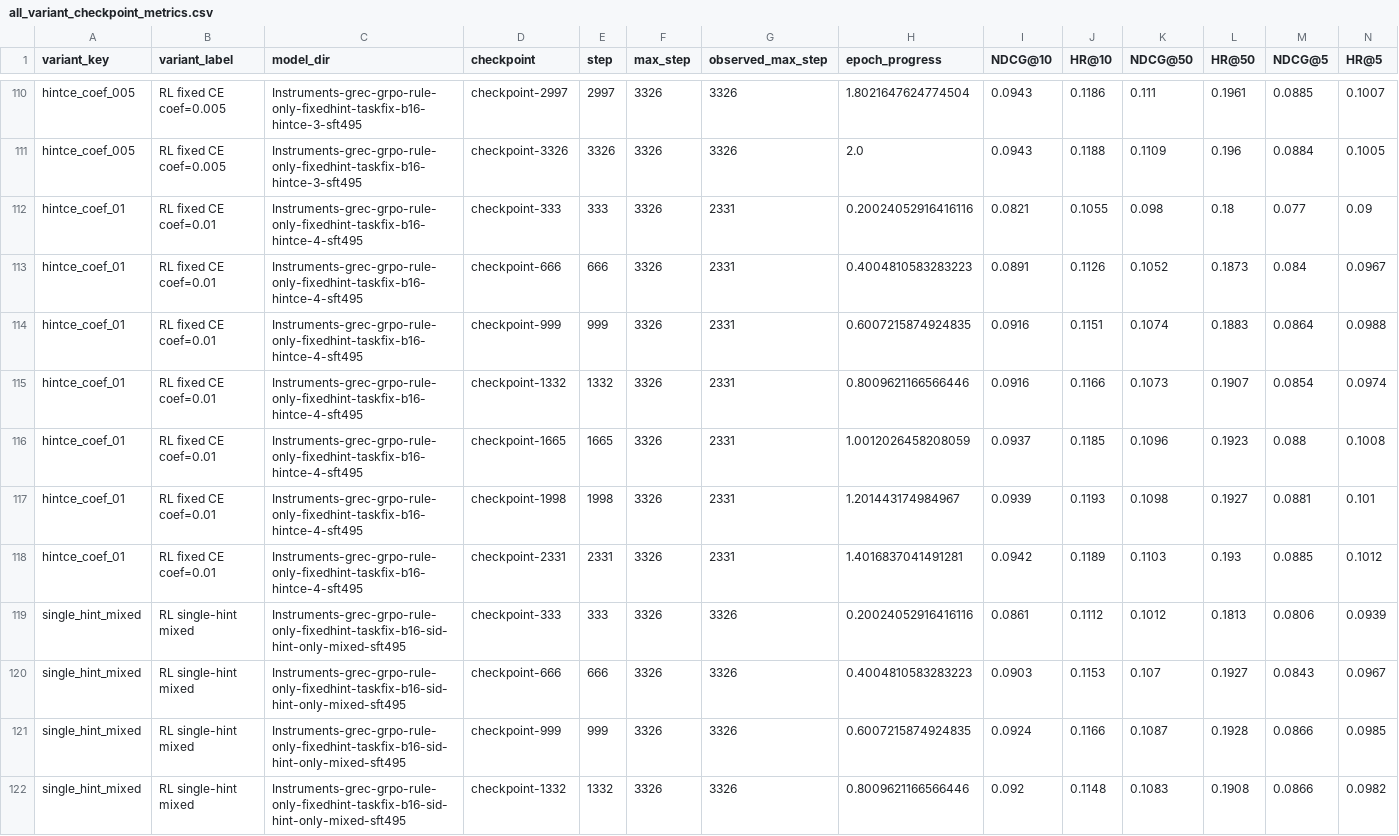
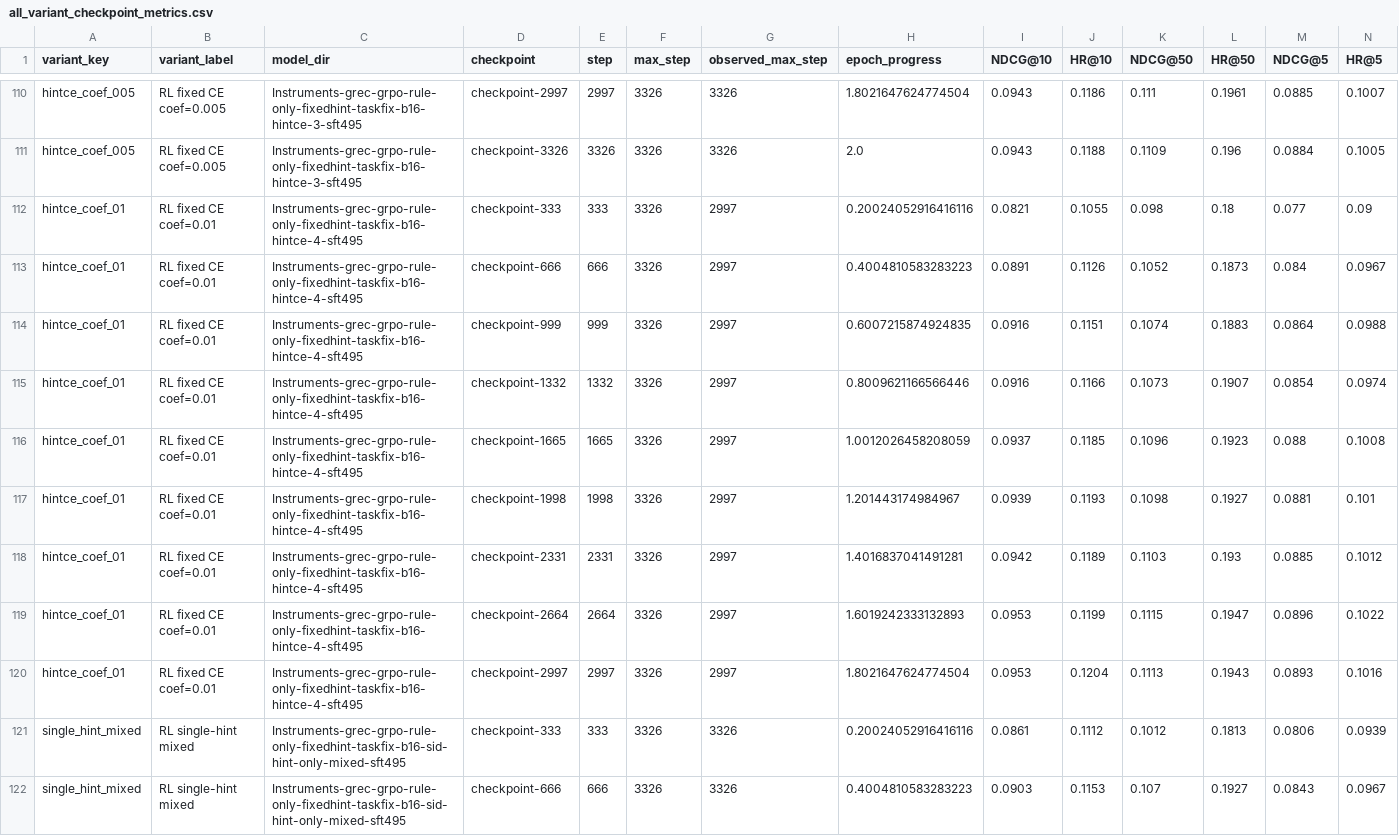
Before and after one commit to WncFht/GenRec, a CSV file: docs/research/assets/instruments-report/all_variant_checkpoint_metrics.csv, drawn as a sheet; only a part is shown, gaps mark what is left out; the shorter side is filled out with more unchanged rows.

Commit message:
docs: refresh ce4 checkpoint figures

```diff
--- a/docs/research/assets/instruments-report/all_variant_checkpoint_metrics.csv
+++ b/docs/research/assets/instruments-report/all_variant_checkpoint_metrics.csv
@@ -111,9 +111,11 @@ hintce_coef_005,RL fixed CE coef=0.005,Instruments-grec-grpo-rule-only-fixedhint
 hintce_coef_005,RL fixed CE coef=0.005,Instruments-grec-grpo-rule-only-fixedhint-taskfix-b16-hintce-3-sft495,checkpoint-3326,3326,3326,3326,2.0,0.0943,0.1188,0.1109,0.196,0.0884,0.1005
-hintce_coef_01,RL fixed CE coef=0.01,Instruments-grec-grpo-rule-only-fixedhint-taskfix-b16-hintce-4-sft495,checkpoint-333,333,3326,2331,0.20024052916416116,0.0821,0.1055,0.098,0.18,0.077,0.09
-hintce_coef_01,RL fixed CE coef=0.01,Instruments-grec-grpo-rule-only-fixedhint-taskfix-b16-hintce-4-sft495,checkpoint-666,666,3326,2331,0.4004810583283223,0.0891,0.1126,0.1052,0.1873,0.084,0.0967
-hintce_coef_01,RL fixed CE coef=0.01,Instruments-grec-grpo-rule-only-fixedhint-taskfix-b16-hintce-4-sft495,checkpoint-999,999,3326,2331,0.6007215874924835,0.0916,0.1151,0.1074,0.1883,0.0864,0.0988
-hintce_coef_01,RL fixed CE coef=0.01,Instruments-grec-grpo-rule-only-fixedhint-taskfix-b16-hintce-4-sft495,checkpoint-1332,1332,3326,2331,0.8009621166566446,0.0916,0.1166,0.1073,0.1907,0.0854,0.0974
-hintce_coef_01,RL fixed CE coef=0.01,Instruments-grec-grpo-rule-only-fixedhint-taskfix-b16-hintce-4-sft495,checkpoint-1665,1665,3326,2331,1.0012026458208059,0.0937,0.1185,0.1096,0.1923,0.088,0.1008
-hintce_coef_01,RL fixed CE coef=0.01,Instruments-grec-grpo-rule-only-fixedhint-taskfix-b16-hintce-4-sft495,checkpoint-1998,1998,3326,2331,1.201443174984967,0.0939,0.1193,0.1098,0.1927,0.0881,0.101
-hintce_coef_01,RL fixed CE coef=0.01,Instruments-grec-grpo-rule-only-fixedhint-taskfix-b16-hintce-4-sft495,checkpoint-2331,2331,3326,2331,1.4016837041491281,0.0942,0.1189,0.1103,0.193,0.0885,0.1012
+hintce_coef_01,RL fixed CE coef=0.01,Instruments-grec-grpo-rule-only-fixedhint-taskfix-b16-hintce-4-sft495,checkpoint-333,333,3326,2997,0.20024052916416116,0.0821,0.1055,0.098,0.18,0.077,0.09
+hintce_coef_01,RL fixed CE coef=0.01,Instruments-grec-grpo-rule-only-fixedhint-taskfix-b16-hintce-4-sft495,checkpoint-666,666,3326,2997,0.4004810583283223,0.0891,0.1126,0.1052,0.1873,0.084,0.0967
+hintce_coef_01,RL fixed CE coef=0.01,Instruments-grec-grpo-rule-only-fixedhint-taskfix-b16-hintce-4-sft495,checkpoint-999,999,3326,2997,0.6007215874924835,0.0916,0.1151,0.1074,0.1883,0.0864,0.0988
+hintce_coef_01,RL fixed CE coef=0.01,Instruments-grec-grpo-rule-only-fixedhint-taskfix-b16-hintce-4-sft495,checkpoint-1332,1332,3326,2997,0.8009621166566446,0.0916,0.1166,0.1073,0.1907,0.0854,0.0974
+hintce_coef_01,RL fixed CE coef=0.01,Instruments-grec-grpo-rule-only-fixedhint-taskfix-b16-hintce-4-sft495,checkpoint-1665,1665,3326,2997,1.0012026458208059,0.0937,0.1185,0.1096,0.1923,0.088,0.1008
+hintce_coef_01,RL fixed CE coef=0.01,Instruments-grec-grpo-rule-only-fixedhint-taskfix-b16-hintce-4-sft495,checkpoint-1998,1998,3326,2997,1.201443174984967,0.0939,0.1193,0.1098,0.1927,0.0881,0.101
+hintce_coef_01,RL fixed CE coef=0.01,Instruments-grec-grpo-rule-only-fixedhint-taskfix-b16-hintce-4-sft495,checkpoint-2331,2331,3326,2997,1.4016837041491281,0.0942,0.1189,0.1103,0.193,0.0885,0.1012
+hintce_coef_01,RL fixed CE coef=0.01,Instruments-grec-grpo-rule-only-fixedhint-taskfix-b16-hintce-4-sft495,checkpoint-2664,2664,3326,2997,1.6019242333132893,0.0953,0.1199,0.1115,0.1947,0.0896,0.1022
+hintce_coef_01,RL fixed CE coef=0.01,Instruments-grec-grpo-rule-only-fixedhint-taskfix-b16-hintce-4-sft495,checkpoint-2997,2997,3326,2997,1.8021647624774504,0.0953,0.1204,0.1113,0.1943,0.0893,0.1016
 single_hint_mixed,RL single-hint mixed,Instruments-grec-grpo-rule-only-fixedhint-taskfix-b16-sid-hint-only-mixed-sft495,checkpoint-333,333,3326,3326,0.20024052916416116,0.0861,0.1112,0.1012,0.1813,0.0806,0.0939
```
Also changed, not shown: docs/research/assets/instruments-report/all_variant_best_summary.csv, 9 other files.
